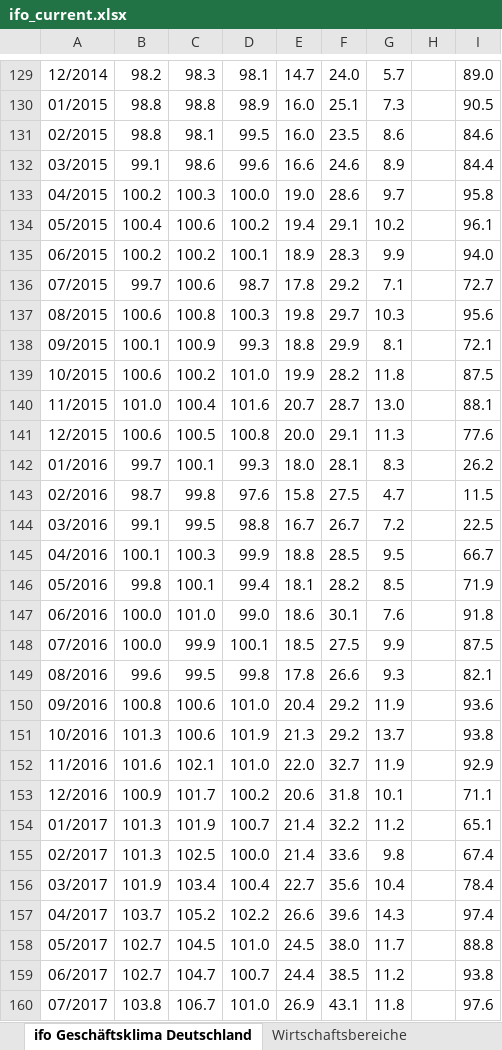
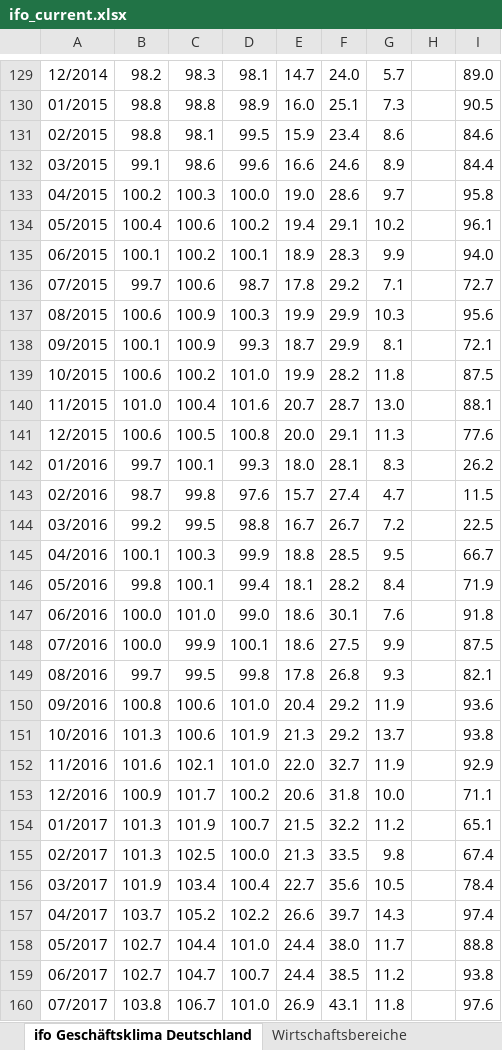
Before and after one commit to philippotto-hauber/nowcast-bip-ger, an Excel workbook: Echtzeitdatensatz/raw data/ifo/ifo_current.xlsx, sheet ifo Geschäftsklima Deutschland, drawn as a sheet; only a part is shown, gaps mark what is left out; values as stored, in another font and other column widths than the file's, no borders; the diff covers the shown part only; the diff names each change by its address in the sheet, - before the commit and + after, or states it on an @@ line.

```diff
--- a/Echtzeitdatensatz/raw data/ifo/ifo_current.xlsx (sheet ifo Geschäftsklima Deutschland)
+++ b/Echtzeitdatensatz/raw data/ifo/ifo_current.xlsx (sheet ifo Geschäftsklima Deutschland)
-E131: 16.0
+E131: 15.9
-F131: 23.5
+F131: 23.4
-B135: 100.2
+B135: 100.1
-C137: 100.8
+C137: 100.9
-E137: 19.8
+E137: 19.9
-F137: 29.7
+F137: 29.9
-E138: 18.8
+E138: 18.7
-E143: 15.8
+E143: 15.7
-F143: 27.5
+F143: 27.4
-B144: 99.1
+B144: 99.2
-G146: 8.5
+G146: 8.4
-E148: 18.5
+E148: 18.6
-B149: 99.6
+B149: 99.7
-F149: 26.6
+F149: 26.8
-G153: 10.1
+G153: 10.0
-E154: 21.4
+E154: 21.5
-E155: 21.4
+E155: 21.3
-F155: 33.6
+F155: 33.5
-G156: 10.4
+G156: 10.5
-F157: 39.6
+F157: 39.7
-C158: 104.5
+C158: 104.4
-E158: 24.5
+E158: 24.4
```
Also changed, not shown: 1 added row and 229 edited cells elsewhere in this sheet, sheet Wirtschaftsbereiche, 3 other files.
